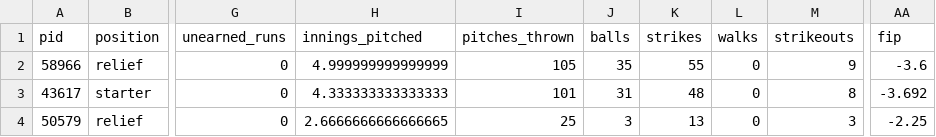
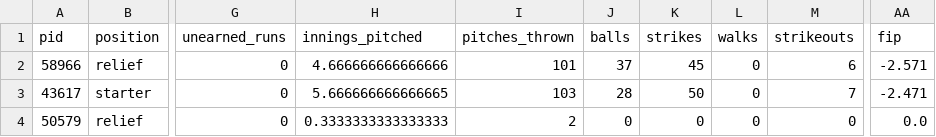
Before and after one commit to alexfall862/BaseballGameV5, a CSV file: BaseballGameV5/1_pitching_SD.csv, drawn as a sheet; only a part is shown, gaps mark what is left out; the diff names each change by its address in the sheet, - before the commit and + after, or states it on an @@ line.

```diff
--- a/BaseballGameV5/1_pitching_SD.csv
+++ b/BaseballGameV5/1_pitching_SD.csv
-H2 (innings_pitched): 4.999999999999999
+H2 (innings_pitched): 4.666666666666666
-I2 (pitches_thrown): 105
+I2 (pitches_thrown): 101
-J2 (balls): 35
+J2 (balls): 37
-K2 (strikes): 55
+K2 (strikes): 45
-M2 (strikeouts): 9
+M2 (strikeouts): 6
-AA2 (fip): -3.6
+AA2 (fip): -2.571
-H3 (innings_pitched): 4.333333333333333
+H3 (innings_pitched): 5.666666666666665
-I3 (pitches_thrown): 101
+I3 (pitches_thrown): 103
-J3 (balls): 31
+J3 (balls): 28
-K3 (strikes): 48
+K3 (strikes): 50
-M3 (strikeouts): 8
+M3 (strikeouts): 7
-AA3 (fip): -3.692
+AA3 (fip): -2.471
-H4 (innings_pitched): 2.6666666666666665
+H4 (innings_pitched): 0.3333333333333333
-I4 (pitches_thrown): 25
+I4 (pitches_thrown): 2
-J4 (balls): 3
+J4 (balls): 0
-K4 (strikes): 13
+K4 (strikes): 0
-M4 (strikeouts): 3
+M4 (strikeouts): 0
-AA4 (fip): -2.25
+AA4 (fip): 0.0
```
Also changed, not shown: BaseballGameV5/1.csv, BaseballGameV5/1_batting_SD.csv, 14 other files.
